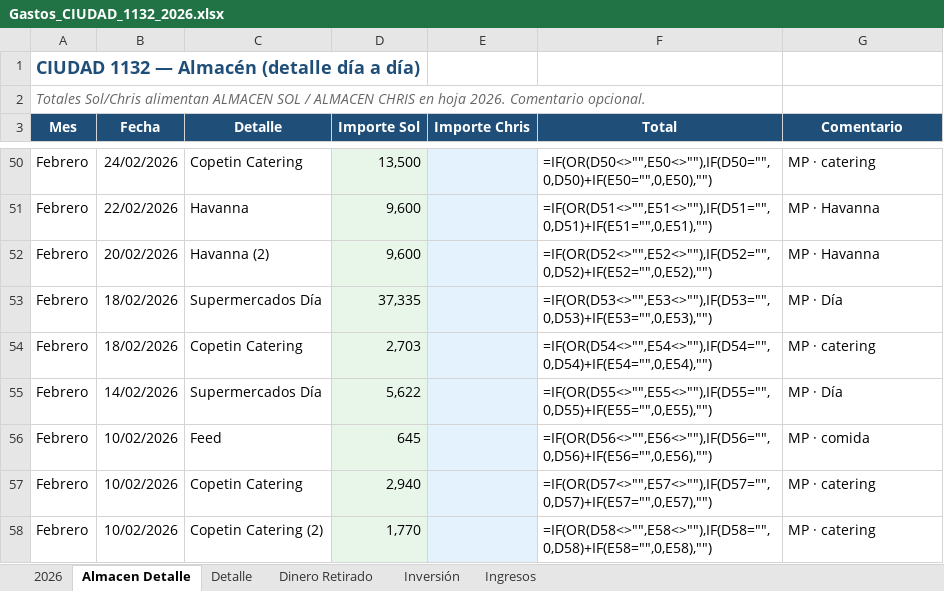
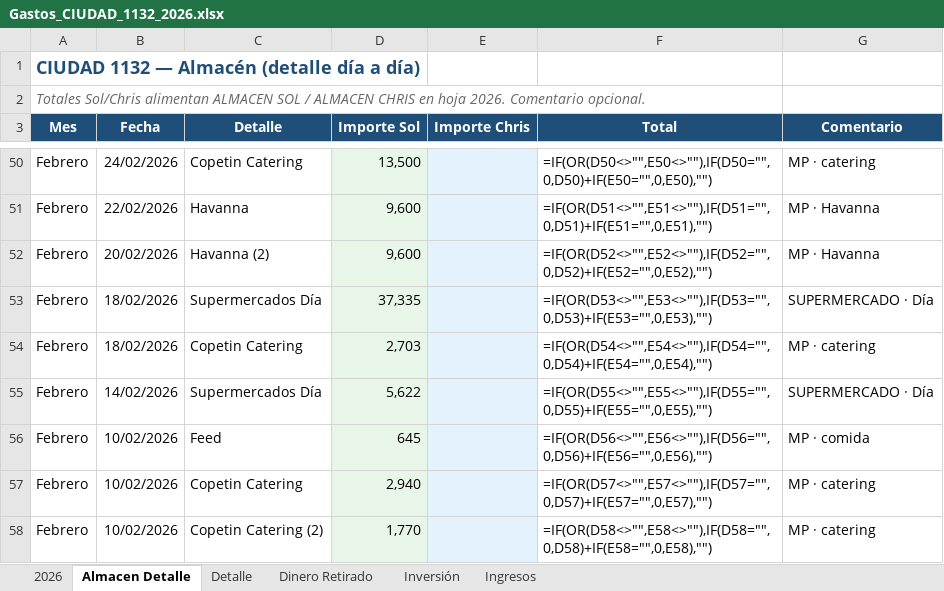
Before and after one commit to solzito148/budget, an Excel workbook: CIUDAD/Gastos_CIUDAD_1132_2026.xlsx, sheet Almacen Detalle, drawn as a sheet; only a part is shown, gaps mark what is left out; values as stored, in another font and other column widths than the file's, no borders; formulas without a stored value are shown as written; the diff covers the shown part only; the diff names each change by its address in the sheet, - before the commit and + after, or states it on an @@ line.

```diff
--- a/CIUDAD/Gastos_CIUDAD_1132_2026.xlsx (sheet Almacen Detalle)
+++ b/CIUDAD/Gastos_CIUDAD_1132_2026.xlsx (sheet Almacen Detalle)
-G53 (Comentario): MP · Día
+G53 (Comentario): SUPERMERCADO · Día
-G55 (Comentario): MP · Día
+G55 (Comentario): SUPERMERCADO · Día
```
Also changed, not shown: 19 edited cells elsewhere in this sheet, 2 other files.
